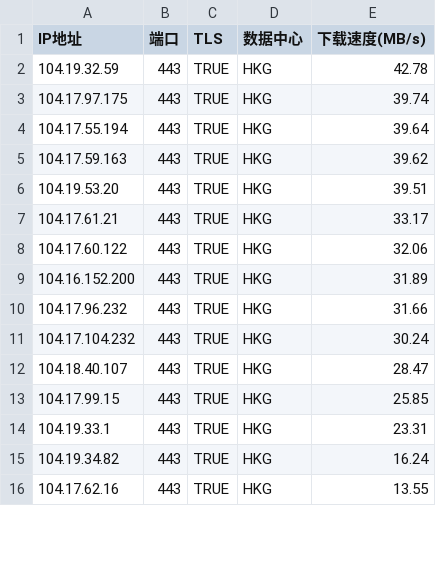
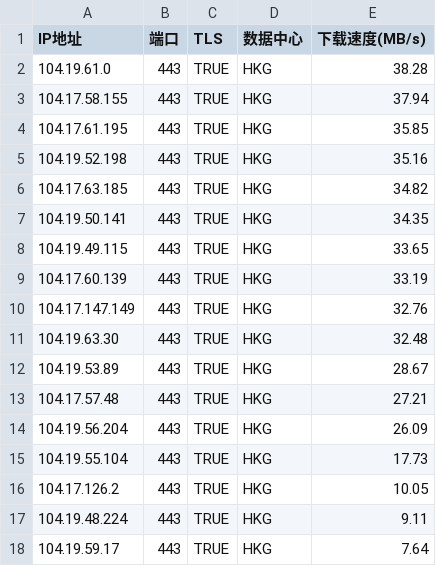
Before and after one commit to MarshallEriksen-Neura/WorkerVless2sub, a CSV file: best_ips.csv, drawn as a sheet; only a part is shown; the diff covers the shown part only.

Commit message:
Update best_ips.csv via local CFST (2026-10-09)

```diff
--- a/best_ips.csv
+++ b/best_ips.csv
@@ -1,16 +1,18 @@
 IP地址,端口,TLS,数据中心,下载速度(MB/s)
-104.19.32.59,443,TRUE,HKG,42.78
-104.17.97.175,443,TRUE,HKG,39.74
-104.17.55.194,443,TRUE,HKG,39.64
-104.17.59.163,443,TRUE,HKG,39.62
-104.19.53.20,443,TRUE,HKG,39.51
-104.17.61.21,443,TRUE,HKG,33.17
-104.17.60.122,443,TRUE,HKG,32.06
-104.16.152.200,443,TRUE,HKG,31.89
-104.17.96.232,443,TRUE,HKG,31.66
-104.17.104.232,443,TRUE,HKG,30.24
-104.18.40.107,443,TRUE,HKG,28.47
-104.17.99.15,443,TRUE,HKG,25.85
-104.19.33.1,443,TRUE,HKG,23.31
-104.19.34.82,443,TRUE,HKG,16.24
-104.17.62.16,443,TRUE,HKG,13.55
+104.19.61.0,443,TRUE,HKG,38.28
+104.17.58.155,443,TRUE,HKG,37.94
+104.17.61.195,443,TRUE,HKG,35.85
+104.19.52.198,443,TRUE,HKG,35.16
+104.17.63.185,443,TRUE,HKG,34.82
+104.19.50.141,443,TRUE,HKG,34.35
+104.19.49.115,443,TRUE,HKG,33.65
+104.17.60.139,443,TRUE,HKG,33.19
+104.17.147.149,443,TRUE,HKG,32.76
+104.19.63.30,443,TRUE,HKG,32.48
+104.19.53.89,443,TRUE,HKG,28.67
+104.17.57.48,443,TRUE,HKG,27.21
+104.19.56.204,443,TRUE,HKG,26.09
+104.19.55.104,443,TRUE,HKG,17.73
+104.17.126.2,443,TRUE,HKG,10.05
+104.19.48.224,443,TRUE,HKG,9.11
+104.19.59.17,443,TRUE,HKG,7.64
```
Also changed, not shown: 6 edited cells elsewhere in this file.
